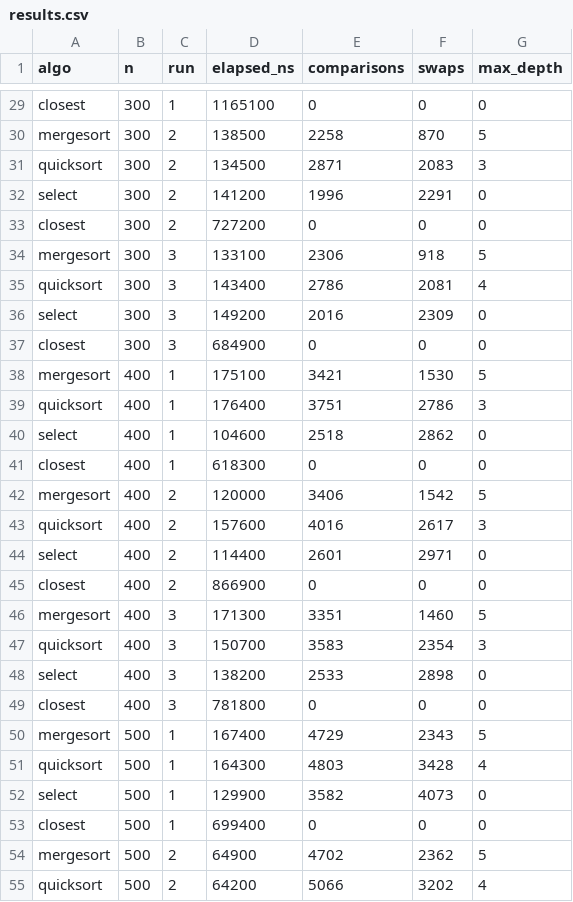
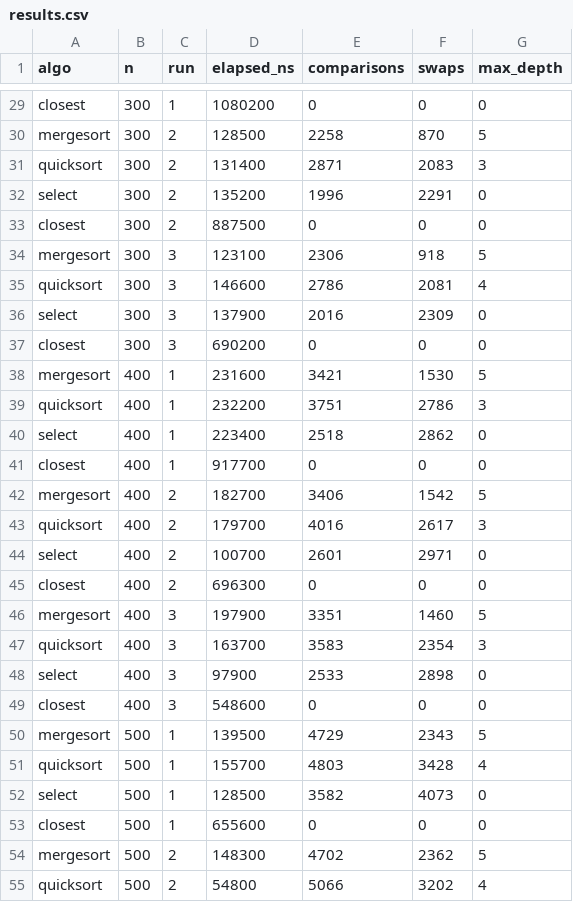
Before and after one commit to Lattuse/daa_assignment1, a CSV file: results/results.csv, drawn as a sheet; only a part is shown, gaps mark what is left out; the diff covers the shown part only; the diff names each change by its address in the sheet, - before the commit and + after, or states it on an @@ line.

```diff
--- a/results/results.csv
+++ b/results/results.csv
-D29 (elapsed_ns): 1165100
+D29 (elapsed_ns): 1080200
-D30 (elapsed_ns): 138500
+D30 (elapsed_ns): 128500
-D31 (elapsed_ns): 134500
+D31 (elapsed_ns): 131400
-D32 (elapsed_ns): 141200
+D32 (elapsed_ns): 135200
-D33 (elapsed_ns): 727200
+D33 (elapsed_ns): 887500
-D34 (elapsed_ns): 133100
+D34 (elapsed_ns): 123100
-D35 (elapsed_ns): 143400
+D35 (elapsed_ns): 146600
-D36 (elapsed_ns): 149200
+D36 (elapsed_ns): 137900
-D37 (elapsed_ns): 684900
+D37 (elapsed_ns): 690200
-D38 (elapsed_ns): 175100
+D38 (elapsed_ns): 231600
-D39 (elapsed_ns): 176400
+D39 (elapsed_ns): 232200
-D40 (elapsed_ns): 104600
+D40 (elapsed_ns): 223400
-D41 (elapsed_ns): 618300
+D41 (elapsed_ns): 917700
-D42 (elapsed_ns): 120000
+D42 (elapsed_ns): 182700
-D43 (elapsed_ns): 157600
+D43 (elapsed_ns): 179700
-D44 (elapsed_ns): 114400
+D44 (elapsed_ns): 100700
-D45 (elapsed_ns): 866900
+D45 (elapsed_ns): 696300
-D46 (elapsed_ns): 171300
+D46 (elapsed_ns): 197900
-D47 (elapsed_ns): 150700
+D47 (elapsed_ns): 163700
-D48 (elapsed_ns): 138200
+D48 (elapsed_ns): 97900
-D49 (elapsed_ns): 781800
+D49 (elapsed_ns): 548600
-D50 (elapsed_ns): 167400
+D50 (elapsed_ns): 139500
-D51 (elapsed_ns): 164300
+D51 (elapsed_ns): 155700
-D52 (elapsed_ns): 129900
+D52 (elapsed_ns): 128500
-D53 (elapsed_ns): 699400
+D53 (elapsed_ns): 655600
-D54 (elapsed_ns): 64900
+D54 (elapsed_ns): 148300
-D55 (elapsed_ns): 64200
+D55 (elapsed_ns): 54800
```
Also changed, not shown: 93 edited cells elsewhere in this file, 1 other file.
